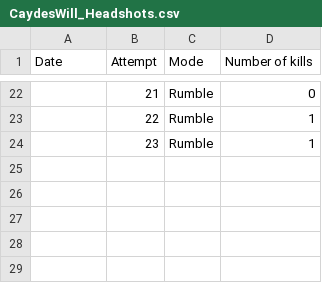
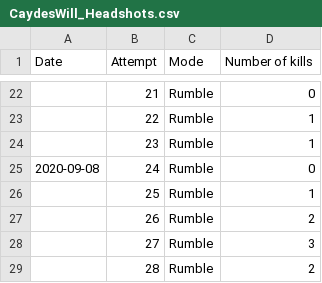
Before and after one commit to iMorpheus/DestinyPvPStories, a CSV file: CaydesWill_Headshots.csv, drawn as a sheet; only a part is shown, gaps mark what is left out.

Commit message:
Update CaydesWill_Headshots.csv

```diff
--- a/CaydesWill_Headshots.csv
+++ b/CaydesWill_Headshots.csv
@@ -24 +24,6 @@ Date, Attempt, Mode, Number of kills
 ,23, Rumble, 1
+2020-09-08, 24, Rumble, 0
+,25, Rumble, 1
+,26, Rumble, 2
+,27,Rumble, 3
+,28, Rumble, 2
```
